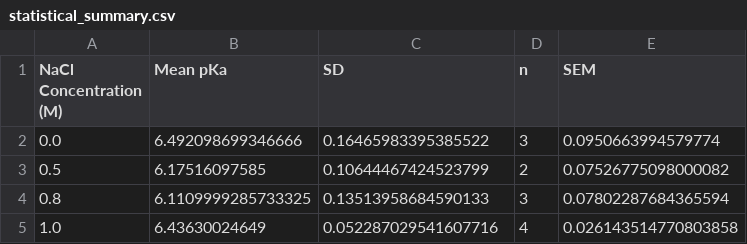
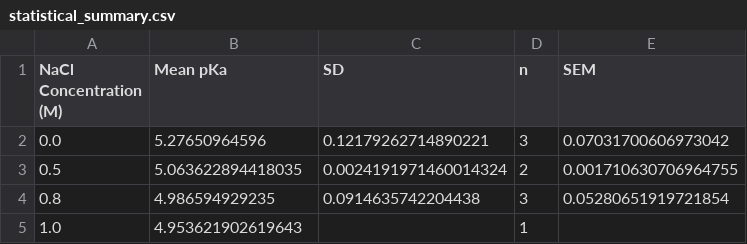
Before and after one commit to cytronicoder/in-the-salt-mines, a CSV file: output/statistical_summary.csv, drawn as a sheet.

```diff
--- a/output/statistical_summary.csv
+++ b/output/statistical_summary.csv
@@ -1,5 +1,5 @@
 NaCl Concentration (M),Mean pKa,SD,n,SEM
-0.0,6.492098699346666,0.16465983395385522,3,0.0950663994579774
-0.5,6.17516097585,0.10644467424523799,2,0.07526775098000082
-0.8,6.1109999285733325,0.13513958684590133,3,0.07802287684365594
-1.0,6.43630024649,0.052287029541607716,4,0.026143514770803858
+0.0,5.27650964596,0.12179262714890221,3,0.07031700606973042
+0.5,5.063622894418035,0.0024191971460014324,2,0.001710630706964755
+0.8,4.986594929235,0.0914635742204438,3,0.05280651919721854
+1.0,4.953621902619643,,1,
```
Also changed, not shown: output/individual_results.csv, 14 other files.
